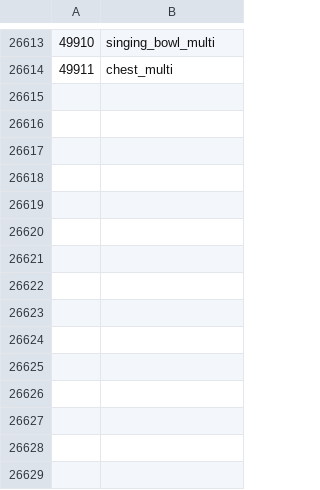
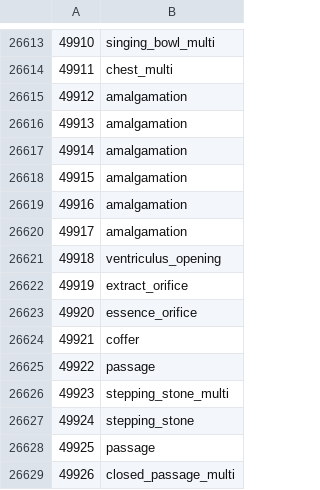
Before and after one commit to ThatGamerBlue/cs2-decompiler, a TSV file: src/main/resources/org/runestar/cs2/loc-names.tsv, drawn as a sheet; only a part is shown, gaps mark what is left out; the diff names each change by its address in the sheet, - before the commit and + after, or states it on an @@ line.

Commit message:
Update names

```diff
--- a/src/main/resources/org/runestar/cs2/loc-names.tsv
+++ b/src/main/resources/org/runestar/cs2/loc-names.tsv
+row 26615: 49912 | amalgamation
+row 26616: 49913 | amalgamation
+row 26617: 49914 | amalgamation
+row 26618: 49915 | amalgamation
+row 26619: 49916 | amalgamation
+row 26620: 49917 | amalgamation
+row 26621: 49918 | ventriculus_opening
+row 26622: 49919 | extract_orifice
+row 26623: 49920 | essence_orifice
+row 26624: 49921 | coffer
+row 26625: 49922 | passage
+row 26626: 49923 | stepping_stone_multi
+row 26627: 49924 | stepping_stone
+row 26628: 49925 | passage
+row 26629: 49926 | closed_passage_multi
```
Also changed, not shown: src/main/resources/org/runestar/cs2/model-names.tsv, src/main/resources/org/runestar/cs2/npc-names.tsv, 3 other files.
